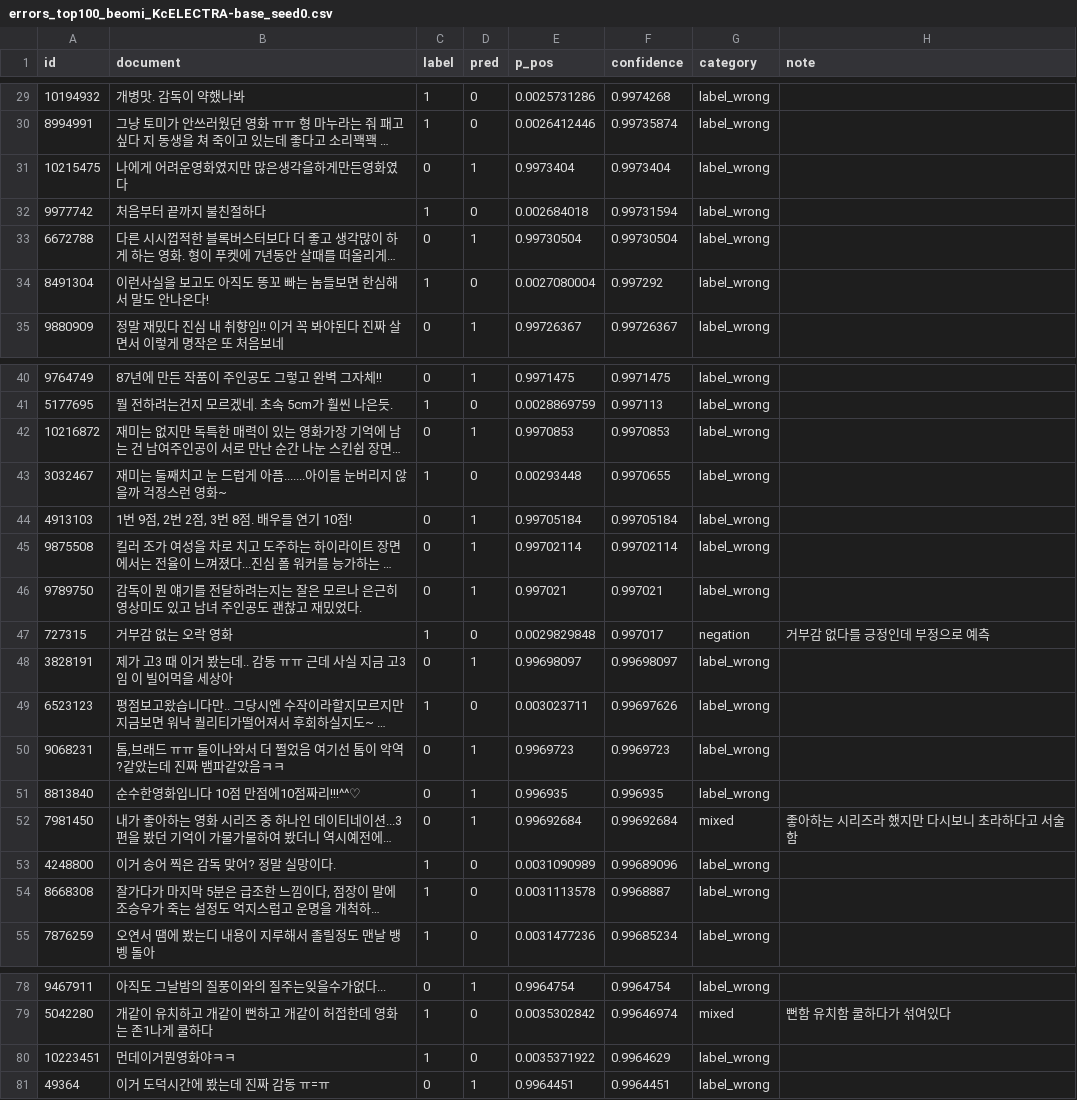
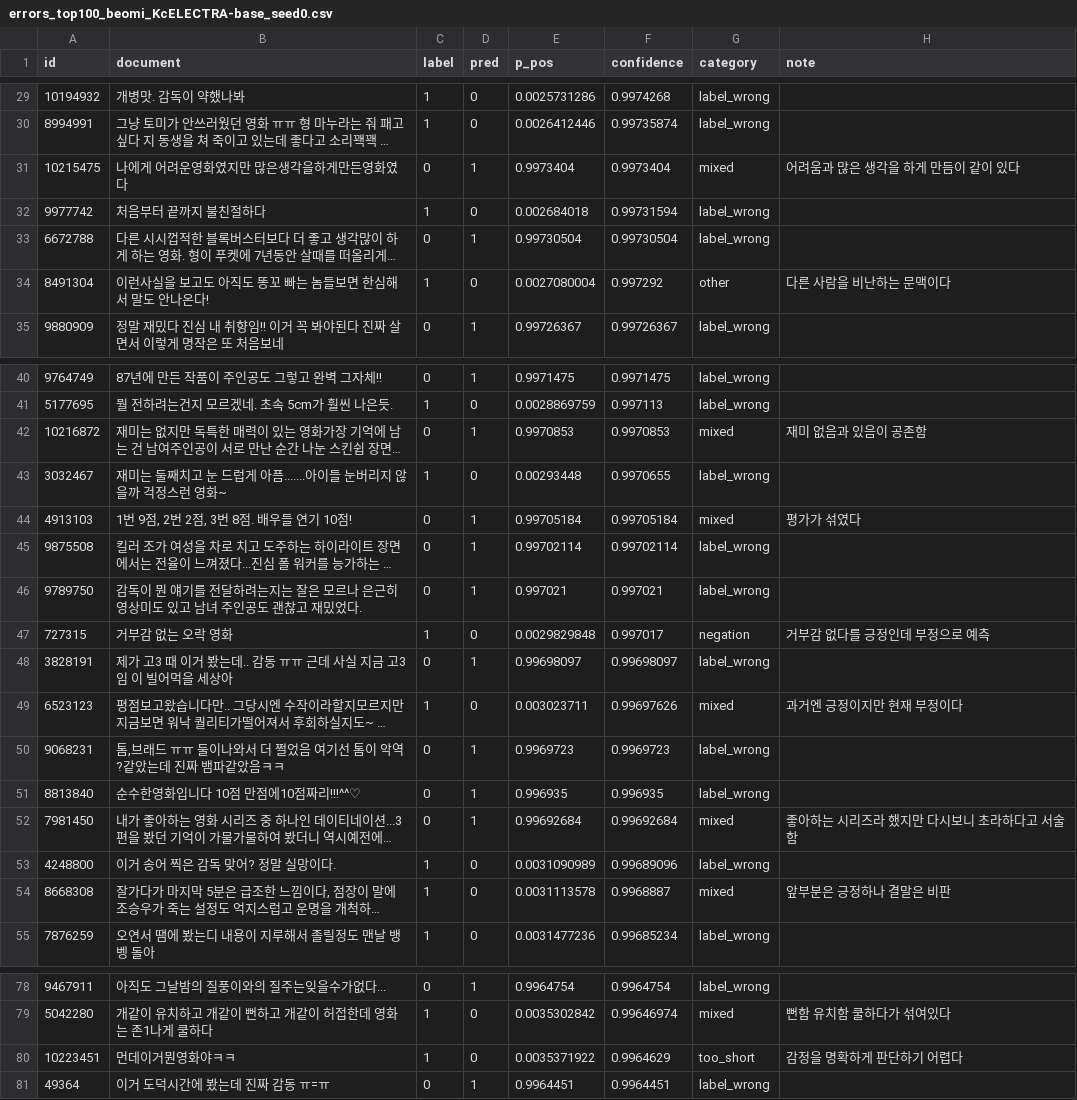
Before and after one commit to Minsuh-Song/nlp-project, a CSV file: errors_top100_beomi_KcELECTRA-base_seed0.csv, drawn as a sheet; only a part is shown, gaps mark what is left out; long unchanged cells end in …; the diff covers the shown part only; the diff names each change by its address in the sheet, - before the commit and + after, or states it on an @@ line.

Commit message:
Update errors_top100_beomi_KcELECTRA-base_seed0.csv

```diff
--- a/errors_top100_beomi_KcELECTRA-base_seed0.csv
+++ b/errors_top100_beomi_KcELECTRA-base_seed0.csv
-G31 (category): label_wrong
+G31 (category): mixed
-H31 (note): (empty)
+H31 (note): 어려움과 많은 생각을 하게 만듬이 같이 있다
-G34 (category): label_wrong
+G34 (category): other
-H34 (note): (empty)
+H34 (note): 다른 사람을 비난하는 문맥이다
-G42 (category): label_wrong
+G42 (category): mixed
-H42 (note): (empty)
+H42 (note): 재미 없음과 있음이 공존함
-G44 (category): label_wrong
+G44 (category): mixed
-H44 (note): (empty)
+H44 (note): 평가가 섞였다
-G49 (category): label_wrong
+G49 (category): mixed
-H49 (note): (empty)
+H49 (note): 과거엔 긍정이지만 현재 부정이다
-G54 (category): label_wrong
+G54 (category): mixed
-H54 (note): (empty)
+H54 (note): 앞부분은 긍정하나 결말은 비판
-G80 (category): label_wrong
+G80 (category): too_short
-H80 (note): (empty)
+H80 (note): 감정을 명확하게 판단하기 어렵다
```
Also changed, not shown: 6 edited cells elsewhere in this file.
